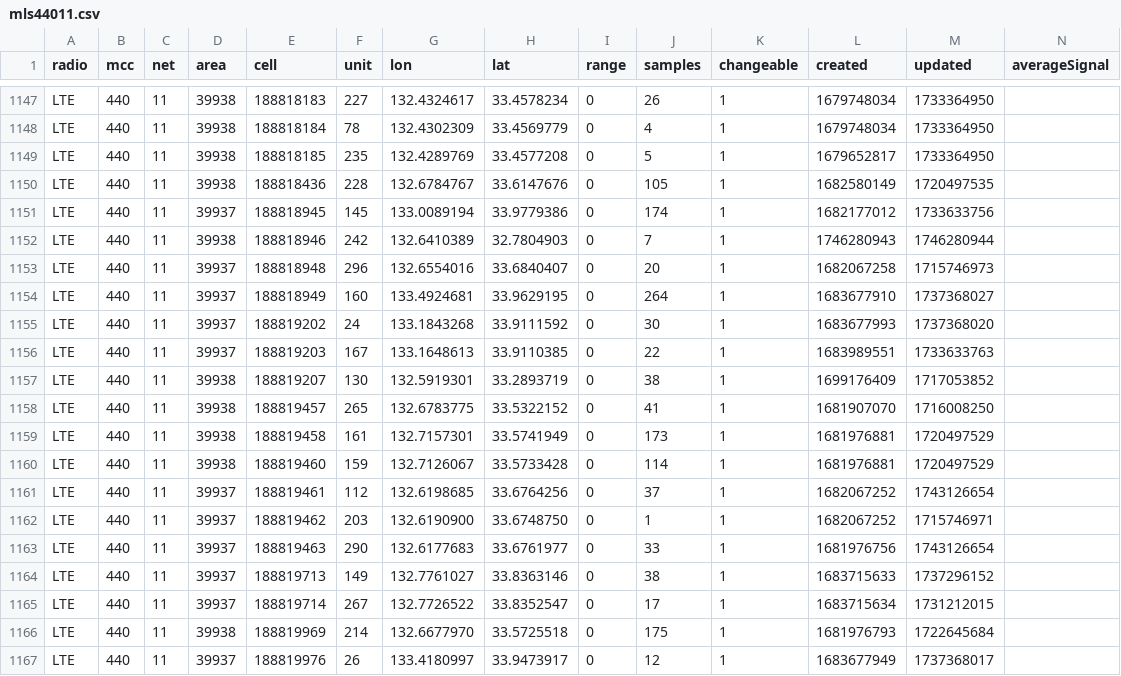
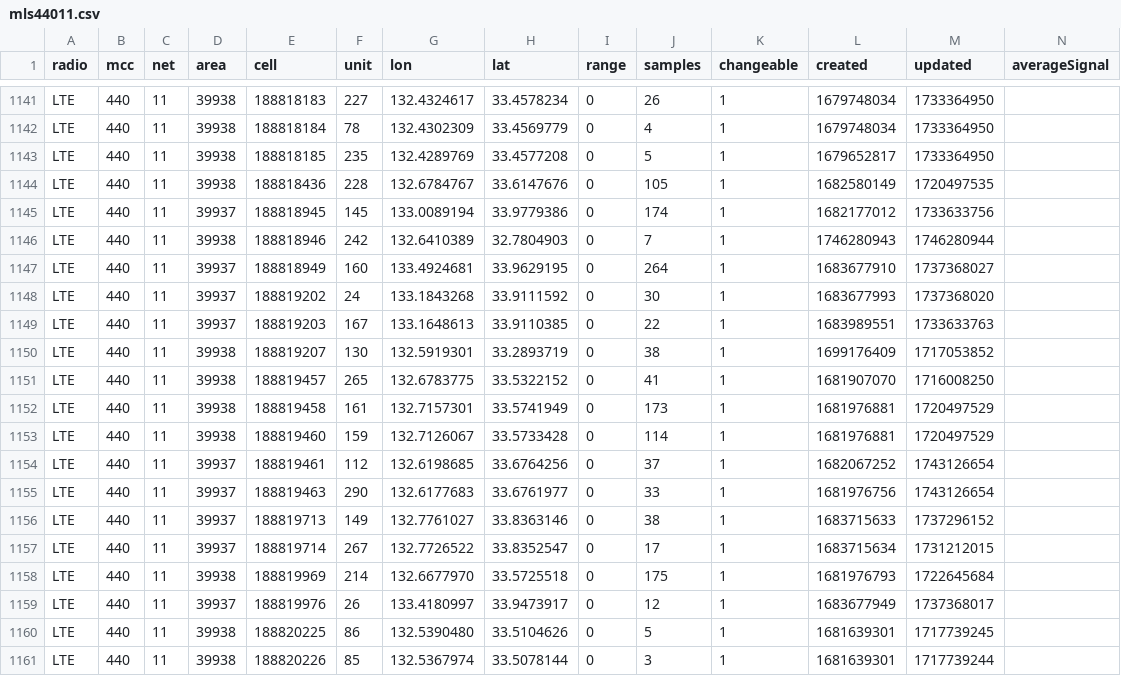
Before and after one commit to raku10ehime/kmz, a CSV file: mls44011.csv, drawn as a sheet; only a part is shown, gaps mark what is left out; the shorter side is filled out with more unchanged rows; the diff covers the shown part only.

```diff
--- a/mls44011.csv
+++ b/mls44011.csv
@@ -1152,3 +1146,2 @@ LTE,440,11,39937,188818945,145,133.0089194,33.9779386,0,174,1,1682177012,1733633
 LTE,440,11,39938,188818946,242,132.6410389,32.7804903,0,7,1,1746280943,1746280944,
-LTE,440,11,39937,188818948,296,132.6554016,33.6840407,0,20,1,1682067258,1715746973,
 LTE,440,11,39937,188818949,160,133.4924681,33.9629195,0,264,1,1683677910,1737368027,
@@ -1161,3 +1154,2 @@ LTE,440,11,39938,188819460,159,132.7126067,33.5733428,0,114,1,1681976881,1720497
 LTE,440,11,39937,188819461,112,132.6198685,33.6764256,0,37,1,1682067252,1743126654,
-LTE,440,11,39937,188819462,203,132.6190900,33.6748750,0,1,1,1682067252,1715746971,
 LTE,440,11,39937,188819463,290,132.6177683,33.6761977,0,33,1,1681976756,1743126654,
```
Also changed, not shown: 6 removed rows elsewhere in this file, 2 other files.
